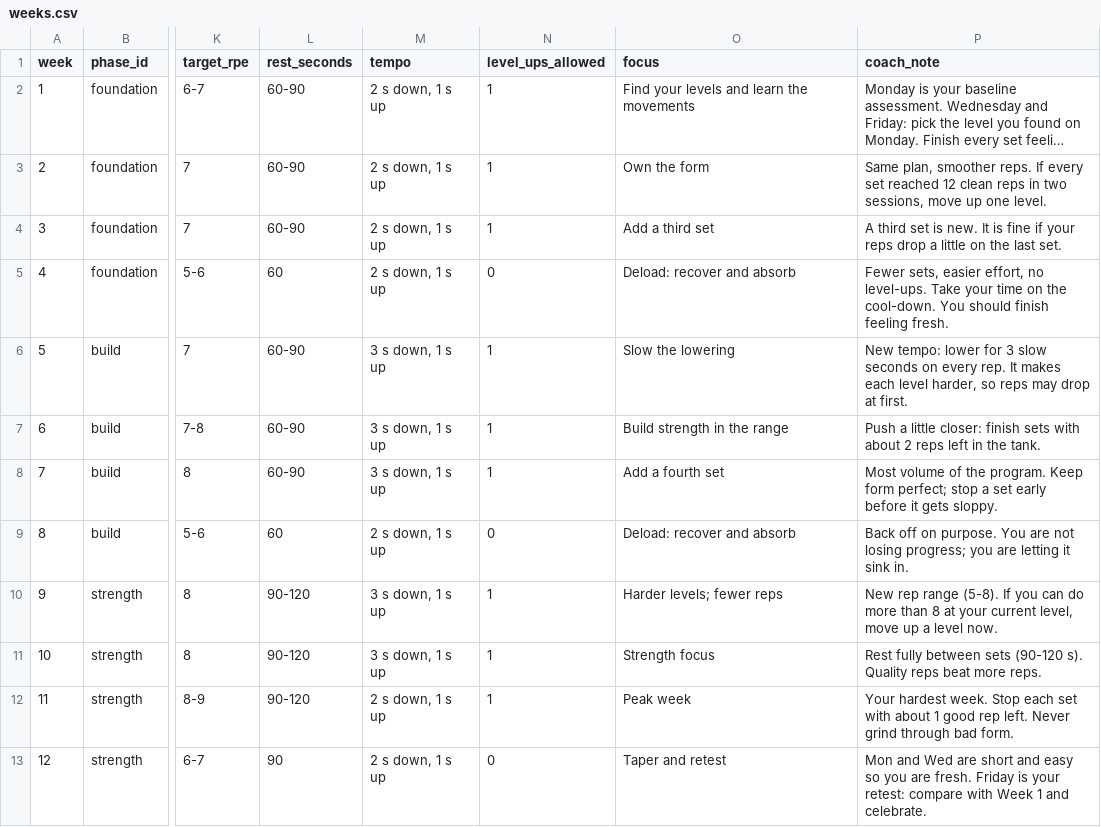
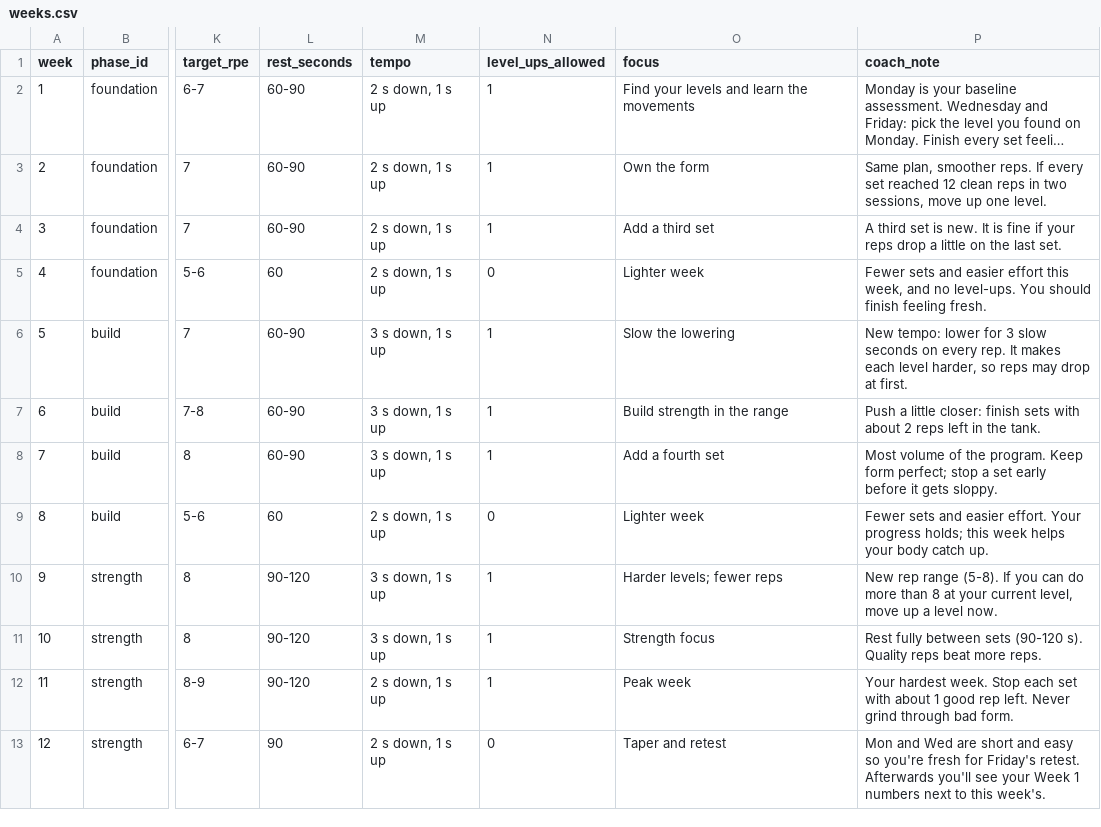
Before and after one commit to jonkeen-dev/portfolio, a CSV file: tracker/content/weeks.csv, drawn as a sheet; only a part is shown, gaps mark what is left out; long unchanged cells end in …; the diff names each change by its address in the sheet, - before the commit and + after, or states it on an @@ line.

```diff
--- a/tracker/content/weeks.csv
+++ b/tracker/content/weeks.csv
-O5 (focus): Deload: recover and absorb
+O5 (focus): Lighter week
-P5 (coach_note): Fewer sets, easier effort, no level-ups. Take your time on the cool-down. You should…
+P5 (coach_note): Fewer sets and easier effort this week, and no level-ups. You should…
-O9 (focus): Deload: recover and absorb
+O9 (focus): Lighter week
-P9 (coach_note): Back off on purpose. You are not losing progress; you are letting it sink in.
+P9 (coach_note): Fewer sets and easier effort. Your progress holds; this week helps your body catch up.
-P13 (coach_note): …easy so you are fresh. Friday is your retest: compare with Week 1 and celebrate.
+P13 (coach_note): …easy so you're fresh for Friday's retest. Afterwards you'll see your Week 1 numbers next to this week's.
```
Also changed, not shown: 43 other files.
